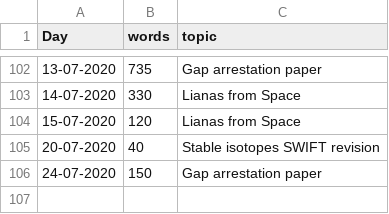
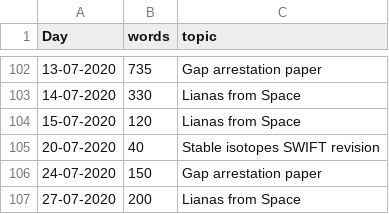
Before and after one commit to MarcoDVisser/ESWP, a CSV file: StreakWeeklyWords.csv, drawn as a sheet; only a part is shown, gaps mark what is left out.

```diff
--- a/StreakWeeklyWords.csv
+++ b/StreakWeeklyWords.csv
@@ -106 +106,2 @@ Day,words,topic
 24-07-2020,150,Gap arrestation paper
+27-07-2020,200,Lianas from Space
```
Also changed, not shown: 1 other file.
